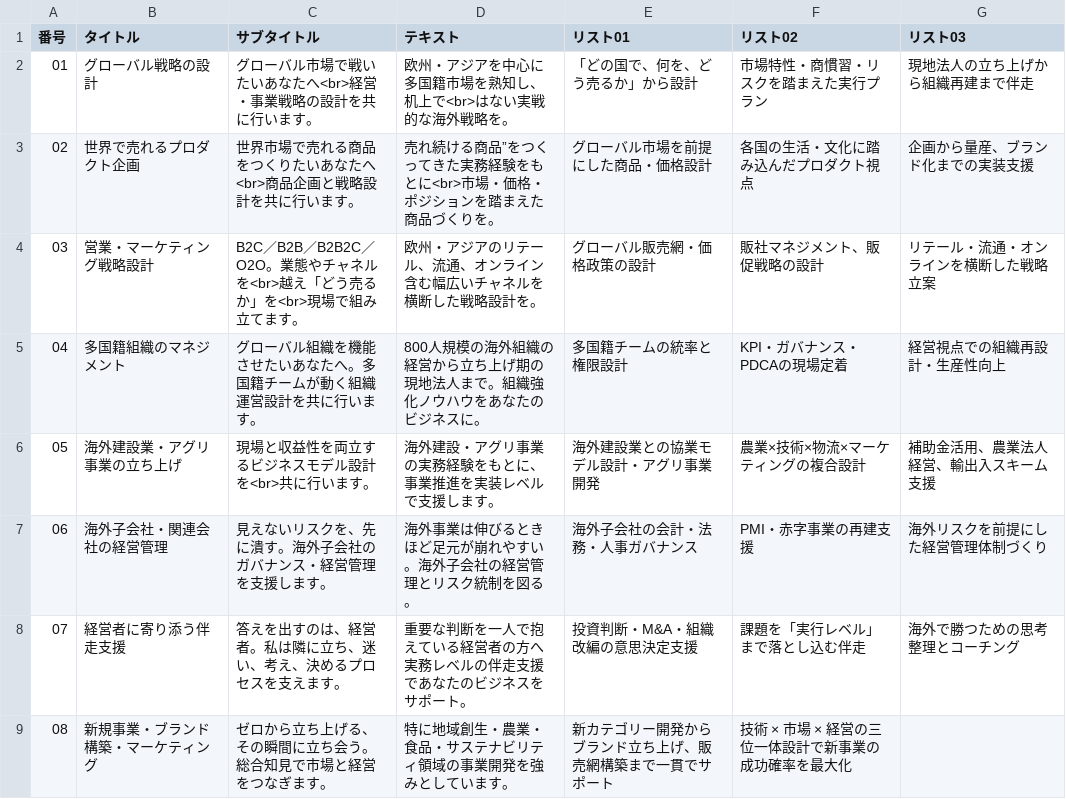
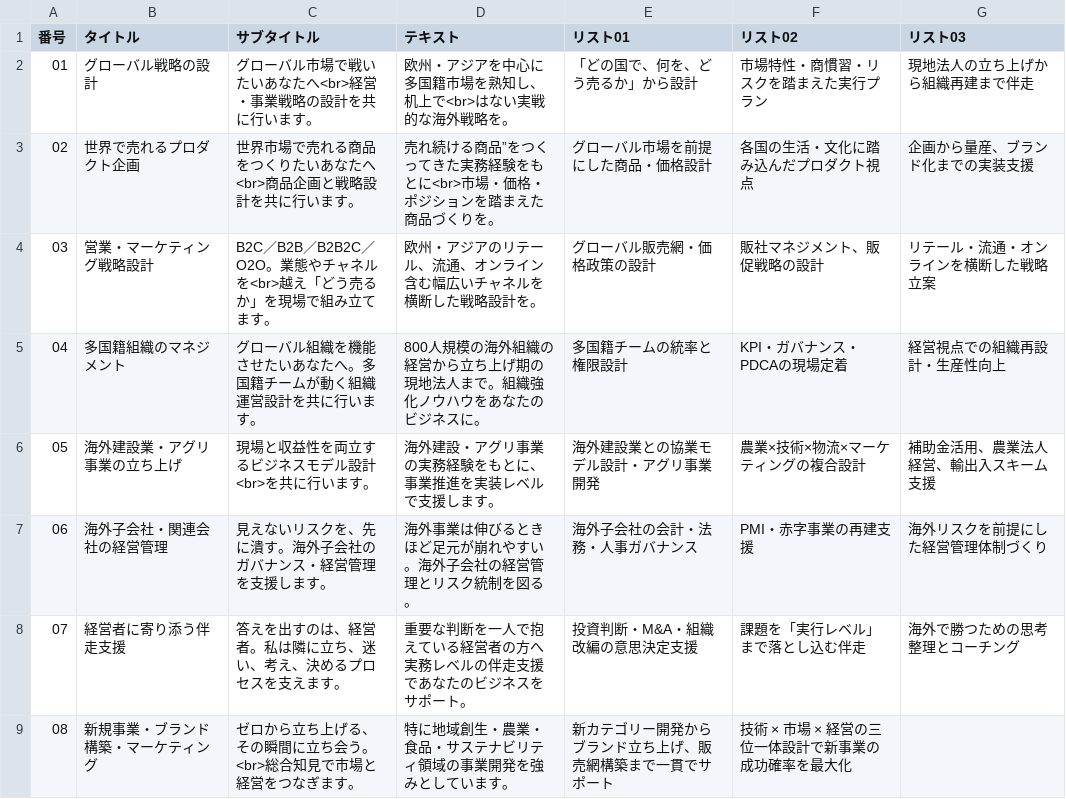
Before and after one commit to afiru/kobe-eandby.com, a CSV file: csv/value.csv, drawn as a sheet.

```diff
--- a/csv/value.csv
+++ b/csv/value.csv
@@ -3,7 +3,7 @@
 02,世界で売れるプロダクト企画,世界市場で売れる商品をつくりたいあなたへ<br>商品企画と戦略設計を共に行います。,売れ続ける商品”をつくってきた実務経験をもとに<br>市場・価格・ポジションを踏まえた商品づくりを。,グローバル市場を前提にした商品・価格設計,各国の生活・文化に踏み込んだプロダクト視点,企画から量産、ブランド化までの実装支援
-03,営業・マーケティング戦略設計,B2C／B2B／B2B2C／O2O。業態やチャネルを<br>越え「どう売るか」を<br>現場で組み立てます。,欧州・アジアのリテール、流通、オンライン含む幅広いチャネルを横断した戦略設計を。,グローバル販売網・価格政策の設計,販社マネジメント、販促戦略の設計,リテール・流通・オンラインを横断した戦略立案
+03,営業・マーケティング戦略設計,B2C／B2B／B2B2C／O2O。業態やチャネルを<br>越え「どう売るか」を現場で組み立てます。,欧州・アジアのリテール、流通、オンライン含む幅広いチャネルを横断した戦略設計を。,グローバル販売網・価格政策の設計,販社マネジメント、販促戦略の設計,リテール・流通・オンラインを横断した戦略立案
 04,多国籍組織のマネジメント,グローバル組織を機能させたいあなたへ。多国籍チームが動く組織運営設計を共に行います。,800人規模の海外組織の経営から立ち上げ期の現地法人まで。組織強化ノウハウをあなたのビジネスに。,多国籍チームの統率と権限設計,KPI・ガバナンス・PDCAの現場定着,経営視点での組織再設計・生産性向上
-05,海外建設業・アグリ事業の立ち上げ,現場と収益性を両立するビジネスモデル設計を<br>共に行います。,海外建設・アグリ事業の実務経験をもとに、事業推進を実装レベルで支援します。,海外建設業との協業モデル設計・アグリ事業開発,農業×技術×物流×マーケティングの複合設計,補助金活用、農業法人経営、輸出入スキーム支援
+05,海外建設業・アグリ事業の立ち上げ,現場と収益性を両立するビジネスモデル設計<br>を共に行います。,海外建設・アグリ事業の実務経験をもとに、事業推進を実装レベルで支援します。,海外建設業との協業モデル設計・アグリ事業開発,農業×技術×物流×マーケティングの複合設計,補助金活用、農業法人経営、輸出入スキーム支援
 06,海外子会社・関連会社の経営管理,見えないリスクを、先に潰す。海外子会社のガバナンス・経営管理を支援します。,海外事業は伸びるときほど足元が崩れやすい。海外子会社の経営管理とリスク統制を図る。,海外子会社の会計・法務・人事ガバナンス,PMI・赤字事業の再建支援,海外リスクを前提にした経営管理体制づくり
 07,経営者に寄り添う伴走支援,答えを出すのは、経営者。私は隣に立ち、迷い、考え、決めるプロセスを支えます。,重要な判断を一人で抱えている経営者の方へ実務レベルの伴走支援であなたのビジネスをサポート。,投資判断・M&A・組織改編の意思決定支援,課題を「実行レベル」まで落とし込む伴走,海外で勝つための思考整理とコーチング
-08,新規事業・ブランド構築・マーケティング,ゼロから立ち上げる、その瞬間に立ち会う。総合知見で市場と経営をつなぎます。,特に地域創生・農業・食品・サステナビリティ領域の事業開発を強みとしています。, 新カテゴリー開発からブランド立ち上げ、販売網構築まで一貫でサポート,技術 × 市場 × 経営の三位一体設計で新事業の成功確率を最大化,
+08,新規事業・ブランド構築・マーケティング,ゼロから立ち上げる、その瞬間に立ち会う。<br>総合知見で市場と経営をつなぎます。,特に地域創生・農業・食品・サステナビリティ領域の事業開発を強みとしています。, 新カテゴリー開発からブランド立ち上げ、販売網構築まで一貫でサポート,技術 × 市場 × 経営の三位一体設計で新事業の成功確率を最大化,
```
Also changed, not shown: 22 other files.
